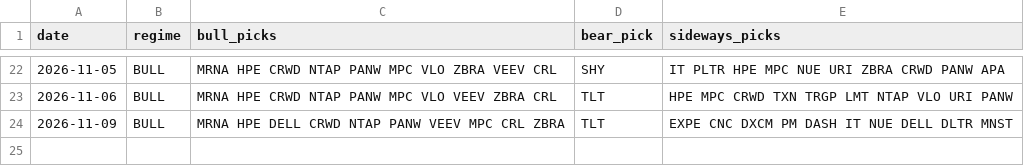
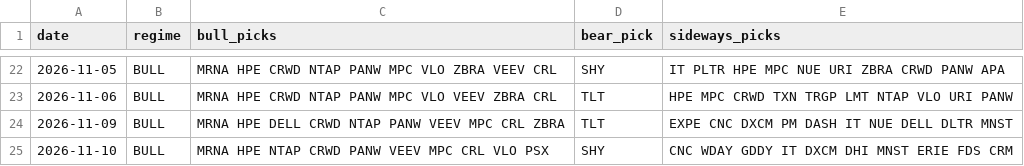
Before and after one commit to shubhamkumarsingh91-lgtm/AI-Paper-Trading-Bot, a CSV file: state/regime_shadow_log.csv, drawn as a sheet; only a part is shown, gaps mark what is left out; the diff names each change by its address in the sheet, - before the commit and + after, or states it on an @@ line.

Commit message:
regime paper update [skip ci]

```diff
--- a/state/regime_shadow_log.csv
+++ b/state/regime_shadow_log.csv
+row 25: 2026-11-10 | BULL | MRNA HPE NTAP CRWD PANW VEEV MPC CRL VLO PSX | SHY | CNC WDAY GDDY IT DXCM DHI MNST ERIE FDS CRM
```
Also changed, not shown: state/regime_scorecard.csv, 2 other files.
